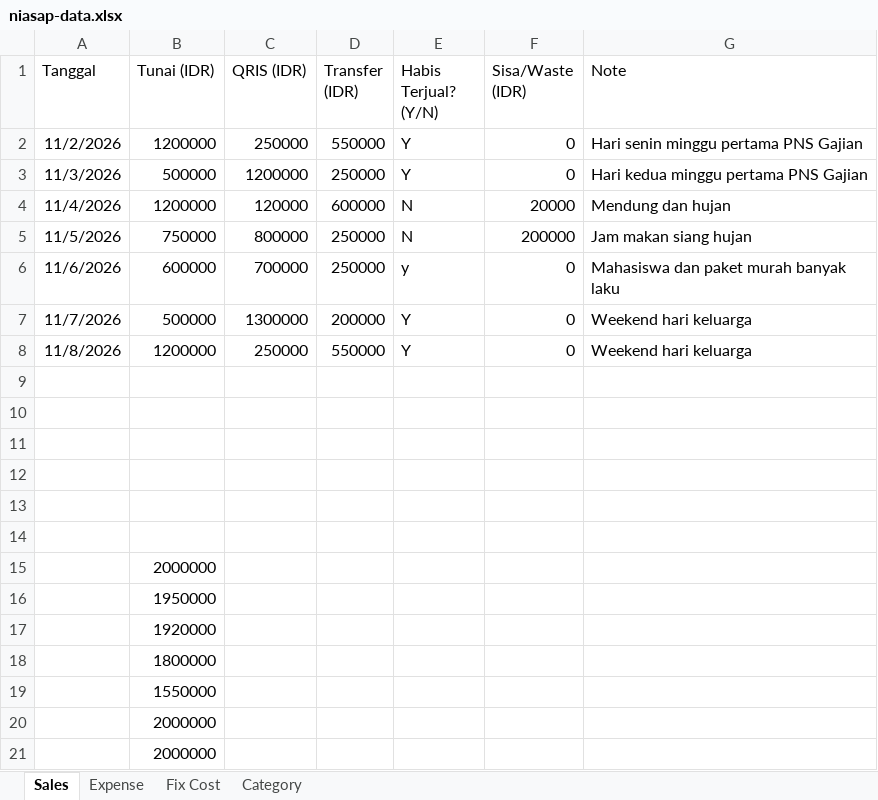
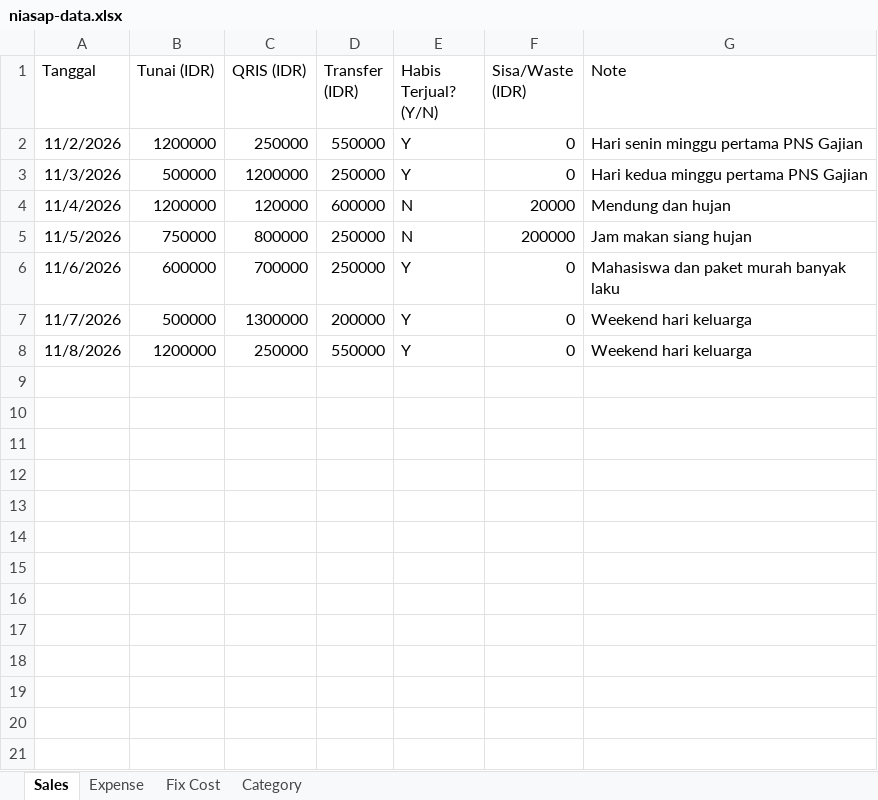
Before and after one commit to metoaibuilds/AI-Portofolio, an Excel workbook: niasap-data.xlsx, sheet Sales, drawn as a sheet; values as stored, in another font and other column widths than the file's, no borders; the diff names each change by its address in the sheet, - before the commit and + after, or states it on an @@ line.

```diff
--- a/niasap-data.xlsx (sheet Sales)
+++ b/niasap-data.xlsx (sheet Sales)
-E6 (Habis Terjual? (Y/N)): y
+E6 (Habis Terjual? (Y/N)): Y
-row 9: (empty)
-row 10: (empty)
-row 11: (empty)
-row 12: (empty)
-row 13: (empty)
-row 14: (empty)
-row 15:  | 2000000
-row 16:  | 1950000
-row 17:  | 1920000
-row 18:  | 1800000
-row 19:  | 1550000
-row 20:  | 2000000
-row 21:  | 2000000
```
Also changed, not shown: sheet Fix Cost, sheet Expense, sheet Category, 1 other file.
